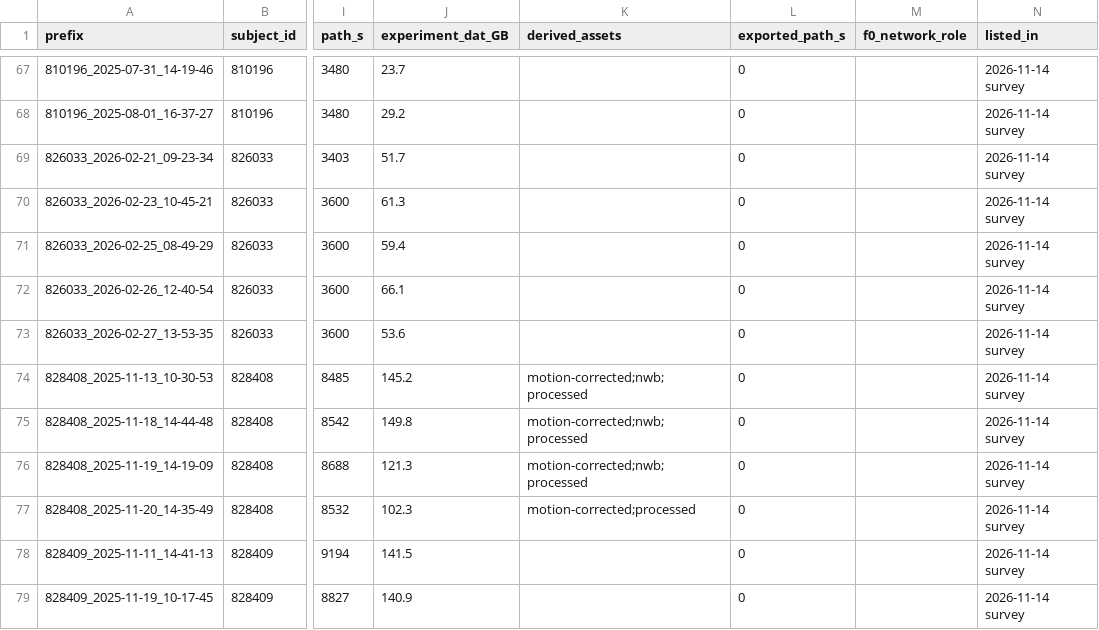
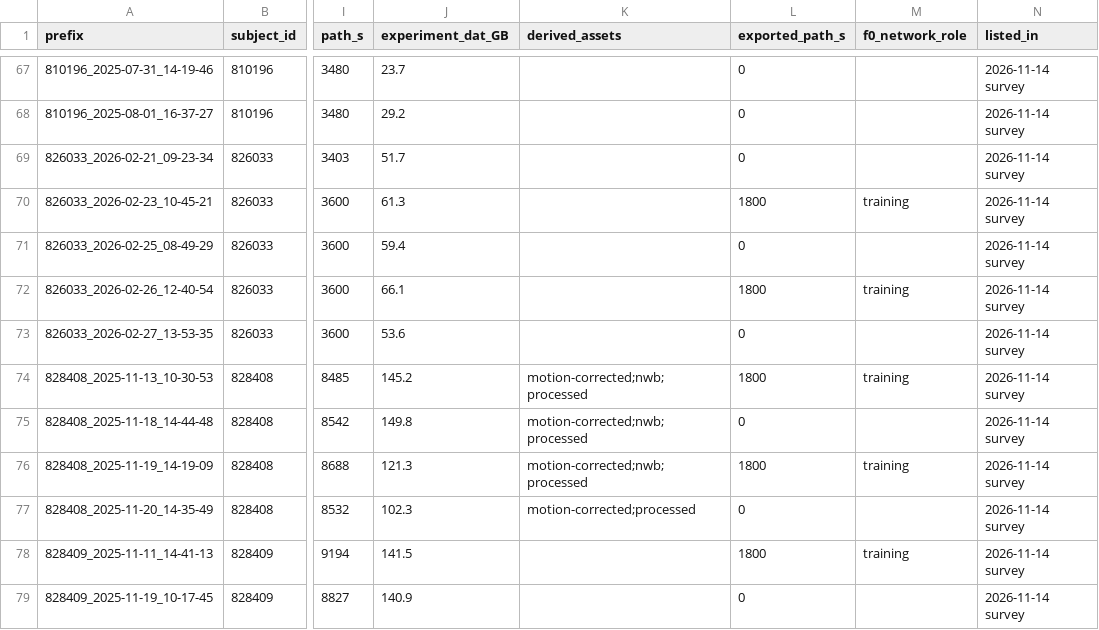
Before and after one commit to AllenNeuralDynamics/slap2-F0-network, a CSV file: sessions/slap2_iglusnfr4f_multiroi.csv, drawn as a sheet; only a part is shown, gaps mark what is left out; the diff covers the shown part only; the diff names each change by its address in the sheet, - before the commit and + after, or states it on an @@ line.

```diff
--- a/sessions/slap2_iglusnfr4f_multiroi.csv
+++ b/sessions/slap2_iglusnfr4f_multiroi.csv
-L70 (exported_path_s): 0
+L70 (exported_path_s): 1800
-M70 (f0_network_role): (empty)
+M70 (f0_network_role): training
-L72 (exported_path_s): 0
+L72 (exported_path_s): 1800
-M72 (f0_network_role): (empty)
+M72 (f0_network_role): training
-L74 (exported_path_s): 0
+L74 (exported_path_s): 1800
-M74 (f0_network_role): (empty)
+M74 (f0_network_role): training
-L76 (exported_path_s): 0
+L76 (exported_path_s): 1800
-M76 (f0_network_role): (empty)
+M76 (f0_network_role): training
-L78 (exported_path_s): 0
+L78 (exported_path_s): 1800
-M78 (f0_network_role): (empty)
+M78 (f0_network_role): training
```
Also changed, not shown: 67 edited cells elsewhere in this file, sessions/export_phase2.csv, 1 other file.
